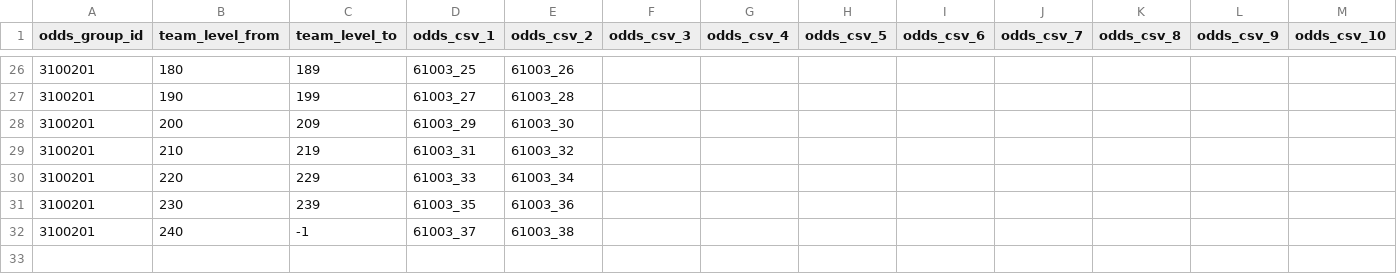
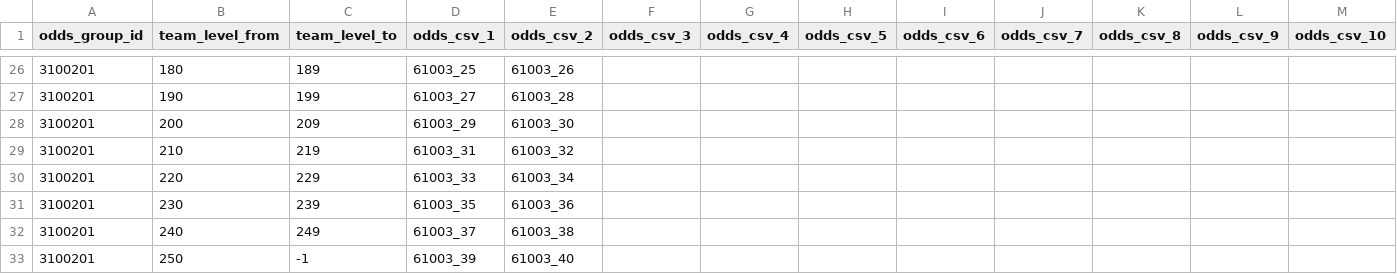
Before and after one commit to KiruyaMomochi/RediveData, a CSV file: db/csv/clan_battle_odds_data.csv, drawn as a sheet; only a part is shown, gaps mark what is left out.

```diff
--- a/db/csv/clan_battle_odds_data.csv
+++ b/db/csv/clan_battle_odds_data.csv
@@ -31,2 +31,3 @@ odds_group_id,team_level_from,team_level_to,odds_csv_1,odds_csv_2,odds_csv_3,odd
 3100201,230,239,61003_35,61003_36,"","","","","","","",""
-3100201,240,-1,61003_37,61003_38,"","","","","","","",""
+3100201,240,249,61003_37,61003_38,"","","","","","","",""
+3100201,250,-1,61003_39,61003_40,"","","","","","","",""
```
Also changed, not shown: 1 other file.
